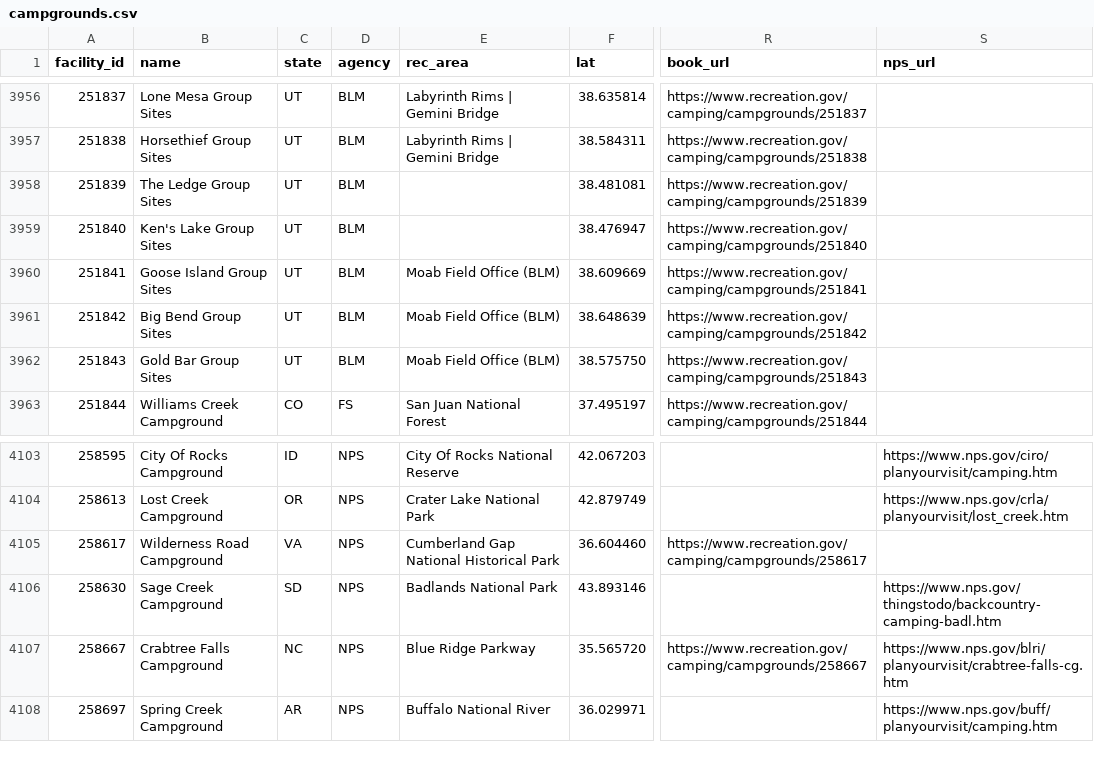
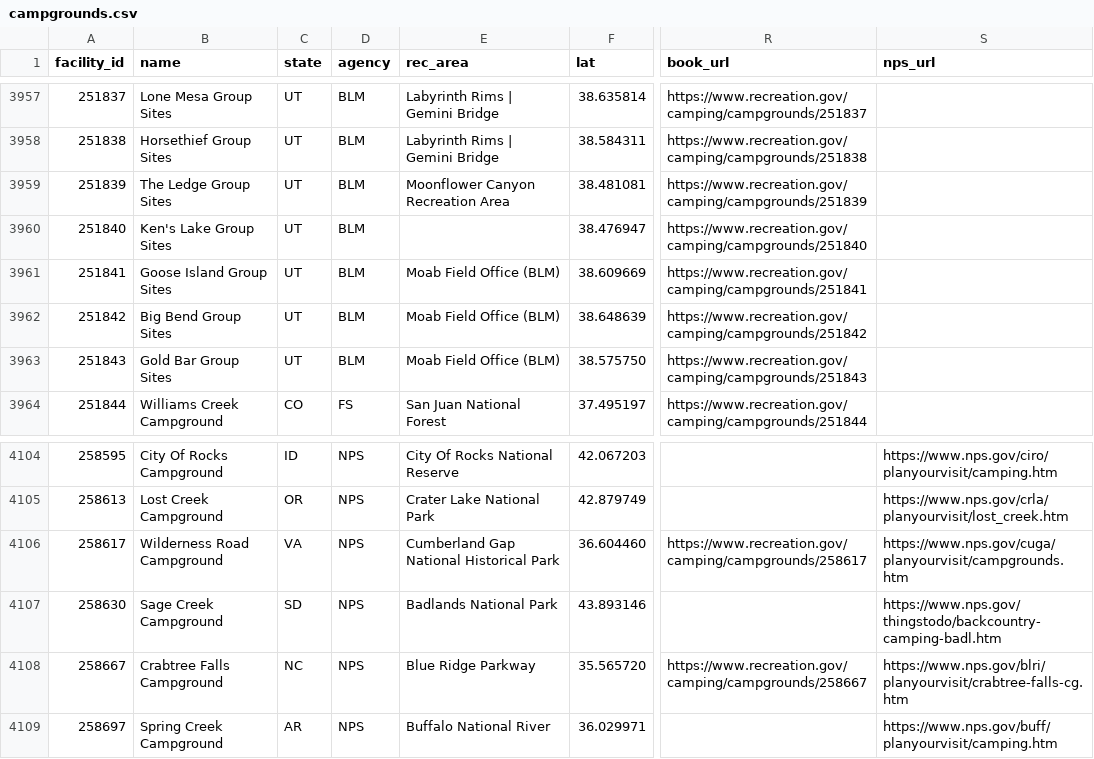
Before and after one commit to kirkwood-justin/campsite-atlas-data, a CSV file: campgrounds.csv, drawn as a sheet; only a part is shown, gaps mark what is left out; addresses are those after the commit; the diff covers the shown part only; the diff names each change by its address in the sheet, - before the commit and + after, or states it on an @@ line.

```diff
--- a/campgrounds.csv
+++ b/campgrounds.csv
-E3959 (rec_area): (empty)
+E3959 (rec_area): Moonflower Canyon Recreation Area
-S4106 (nps_url): (empty)
+S4106 (nps_url): https://www.nps.gov/cuga/planyourvisit/campgrounds.htm
```
Also changed, not shown: 1 added row and 12 edited cells elsewhere in this file, 2 other files.
